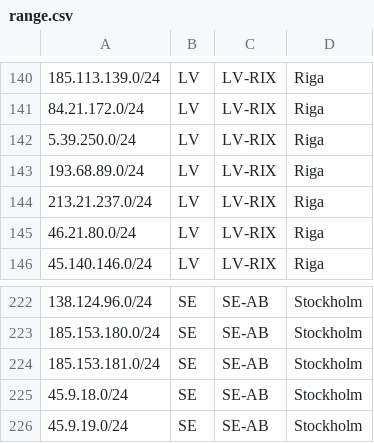
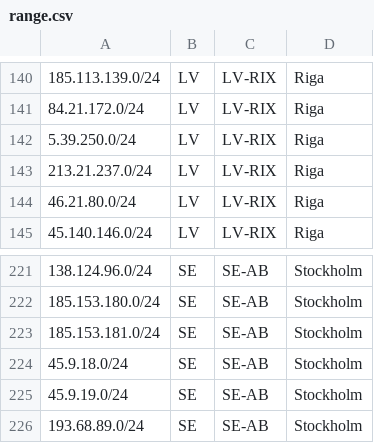
Before and after one commit to ib-systems/geofeed, a CSV file: range.csv, drawn as a sheet; only a part is shown, gaps mark what is left out.

Commit message:
Update IP range 193.68.89.0/24 for regions
Removed and re-added the IP range 193.68.89.0/24 for different regions.

```diff
--- a/range.csv
+++ b/range.csv
@@ -142,3 +142,2 @@
 5.39.250.0/24,LV,LV-RIX,Riga,
-193.68.89.0/24,LV,LV-RIX,Riga,
 213.21.237.0/24,LV,LV-RIX,Riga,
@@ -226 +225,2 @@
 45.9.19.0/24,SE,SE-AB,Stockholm,
+193.68.89.0/24,SE,SE-AB,Stockholm,
```
